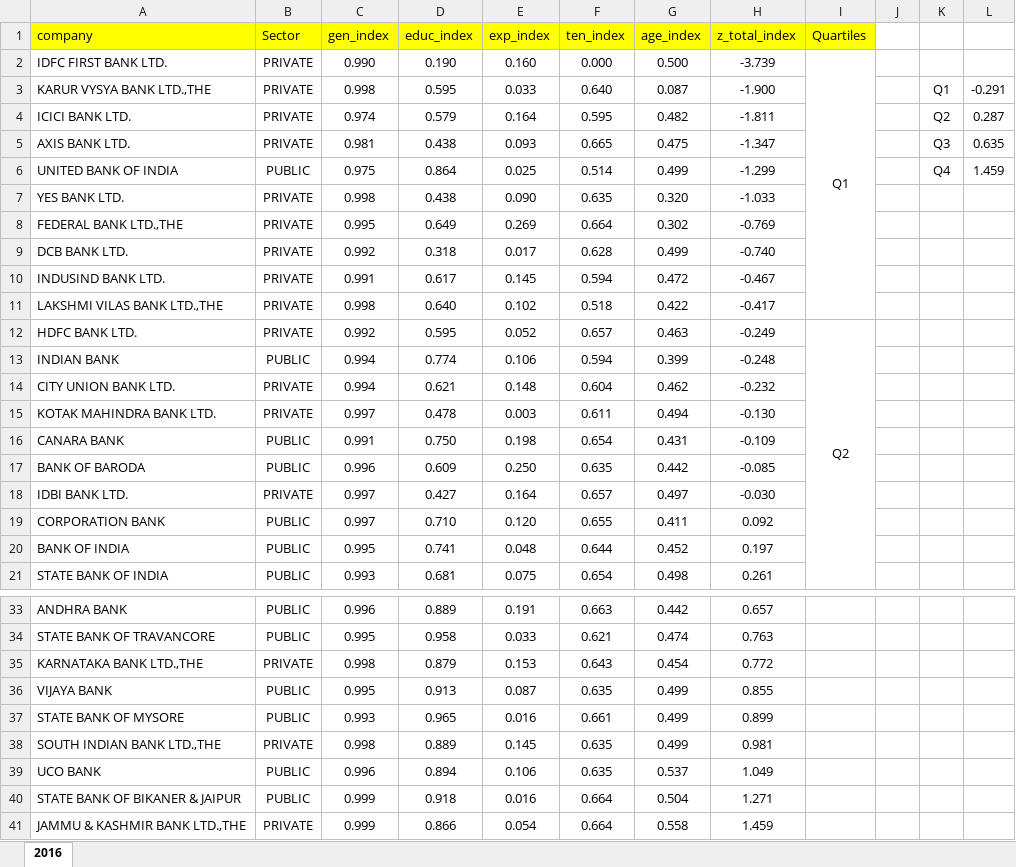
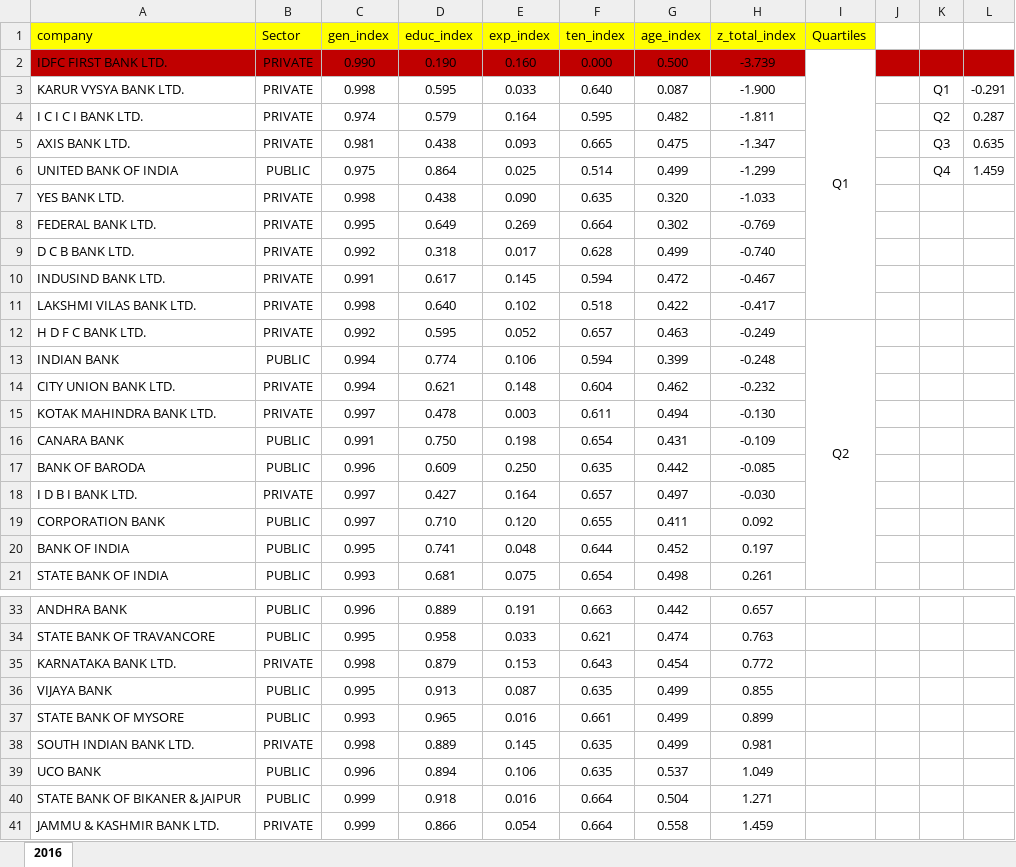
Before and after one commit to LiteLife99/Bank-Board-Diversity-Analysis, an Excel workbook: index_data_2016.xlsx, sheet 2016, drawn as a sheet; only a part is shown, gaps mark what is left out; values as stored, in another font and other column widths than the file's, no borders; the diff names each change by its address in the sheet, - before the commit and + after, or states it on an @@ line.

```diff
--- a/index_data_2016.xlsx (sheet 2016)
+++ b/index_data_2016.xlsx (sheet 2016)
-A2:H2 fill: none
+A2:H2 fill: #C00000
-J2:L2 fill: none
+J2:L2 fill: #C00000
-A3 (company): KARUR VYSYA BANK LTD.,THE
+A3 (company): KARUR VYSYA BANK LTD.
-A4 (company): ICICI BANK LTD.
+A4 (company): I C I C I BANK LTD.
-A8 (company): FEDERAL BANK LTD.,THE
+A8 (company): FEDERAL BANK LTD.
-A9 (company): DCB BANK LTD.
+A9 (company): D C B BANK LTD.
-A11 (company): LAKSHMI VILAS BANK LTD.,THE
+A11 (company): LAKSHMI VILAS BANK LTD.
-A12 (company): HDFC BANK LTD.
+A12 (company): H D F C BANK LTD.
-A18 (company): IDBI BANK LTD.
+A18 (company): I D B I BANK LTD.
-A35 (company): KARNATAKA BANK LTD.,THE
+A35 (company): KARNATAKA BANK LTD.
-A38 (company): SOUTH INDIAN BANK LTD.,THE
+A38 (company): SOUTH INDIAN BANK LTD.
-A41 (company): JAMMU & KASHMIR BANK LTD.,THE
+A41 (company): JAMMU & KASHMIR BANK LTD.
```
Also changed, not shown: index_data_2015.xlsx, index_data_2017.xlsx, 13 other files.
